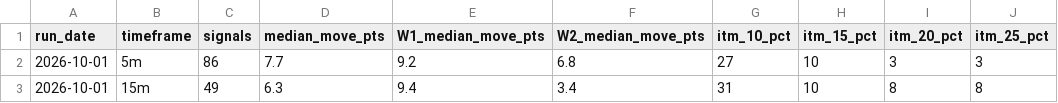
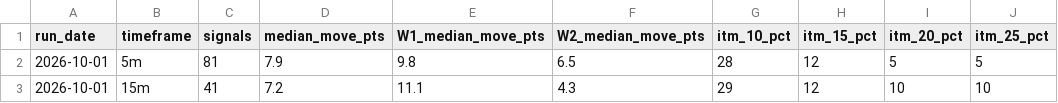
Before and after one commit to thetrinmillenia/belle-backtest, a CSV file: results/history.csv, drawn as a sheet.

```diff
--- a/results/history.csv
+++ b/results/history.csv
@@ -1,3 +1,3 @@
 run_date,timeframe,signals,median_move_pts,W1_median_move_pts,W2_median_move_pts,itm_10_pct,itm_15_pct,itm_20_pct,itm_25_pct
-2026-10-01,5m,86,7.7,9.2,6.8,27,10,3,3
-2026-10-01,15m,49,6.3,9.4,3.4,31,10,8,8
+2026-10-01,5m,81,7.9,9.8,6.5,28,12,5,5
+2026-10-01,15m,41,7.2,11.1,4.3,29,12,10,10
```
Also changed, not shown: data/ESF.csv, data/NQF.csv, 3 other files.
